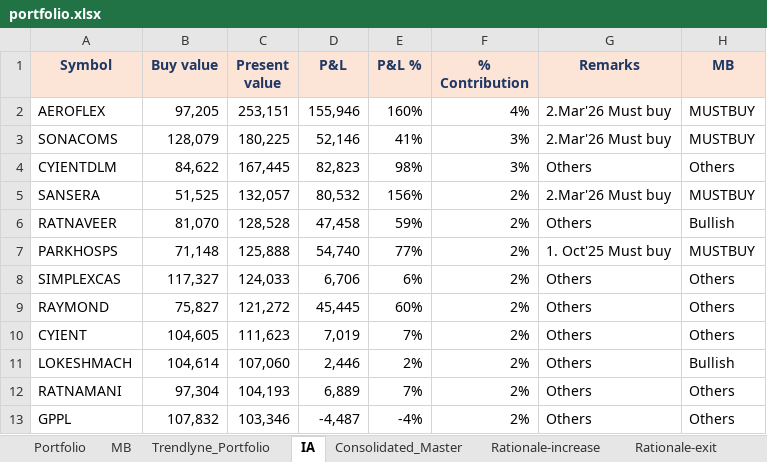
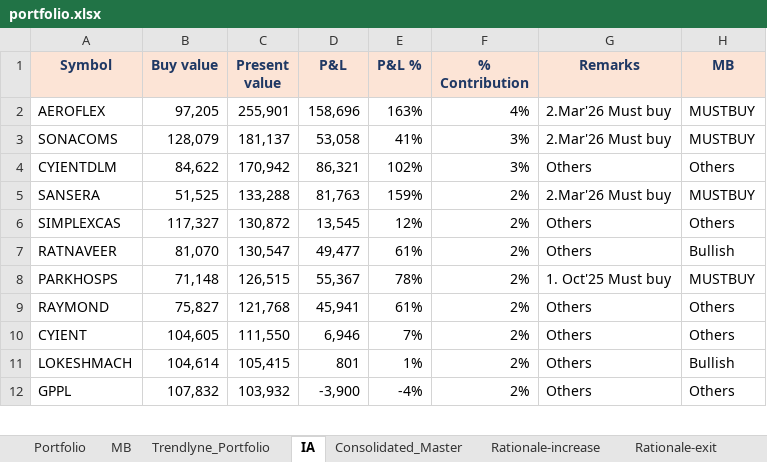
Before and after one commit to kvector0001/STT-Dashboard, an Excel workbook: data/portfolio.xlsx, sheet IA, drawn as a sheet; only a part is shown; values as stored, in another font and other column widths than the file's, no borders; charts and pictures and conditional formats not drawn; removed rows and columns are numbered as before the commit, all else as after; the diff covers the shown part only; the diff names each change by its address in the sheet, - before the commit and + after, or states it on an @@ line.

```diff
--- a/data/portfolio.xlsx (sheet IA)
+++ b/data/portfolio.xlsx (sheet IA)
-C2 (Present value): 253,151
+C2 (Present value): 255,901
-D2 (P&L): 155,946
+D2 (P&L): 158,696
-E2 (P&L %): 160%
+E2 (P&L %): 163%
-C3 (Present value): 180,225
+C3 (Present value): 181,137
-D3 (P&L): 52,146
+D3 (P&L): 53,058
-C4 (Present value): 167,445
+C4 (Present value): 170,942
-D4 (P&L): 82,823
+D4 (P&L): 86,321
-E4 (P&L %): 98%
+E4 (P&L %): 102%
-C5 (Present value): 132,057
+C5 (Present value): 133,288
-D5 (P&L): 80,532
+D5 (P&L): 81,763
-E5 (P&L %): 156%
+E5 (P&L %): 159%
+row 6: SIMPLEXCAS | 117,327 | 130,872 | 13,545 | 12% | 2% | Others | Others
-C7 (Present value): 128,528
+C7 (Present value): 130,547
-D7 (P&L): 47,458
+D7 (P&L): 49,477
-E7 (P&L %): 59%
+E7 (P&L %): 61%
-C8 (Present value): 125,888
+C8 (Present value): 126,515
-D8 (P&L): 54,740
+D8 (P&L): 55,367
-E8 (P&L %): 77%
+E8 (P&L %): 78%
-row 8: SIMPLEXCAS | 117,327 | 124,033 | 6,706 | 6% | 2% | Others | Others
-C9 (Present value): 121,272
+C9 (Present value): 121,768
-D9 (P&L): 45,445
+D9 (P&L): 45,941
-E9 (P&L %): 60%
+E9 (P&L %): 61%
-C10 (Present value): 111,623
+C10 (Present value): 111,550
-D10 (P&L): 7,019
+D10 (P&L): 6,946
-C11 (Present value): 107,060
+C11 (Present value): 105,415
-D11 (P&L): 2,446
+D11 (P&L): 801
-E11 (P&L %): 2%
+E11 (P&L %): 1%
-row 12: RATNAMANI | 97,304 | 104,193 | 6,889 | 7% | 2% | Others | Others
-C12 (Present value): 103,346
+C12 (Present value): 103,932
-D12 (P&L): -4,487
+D12 (P&L): -3,900
```
Also changed, not shown: 16 added rows, 15 removed rows and 230 edited cells elsewhere in this sheet, sheet Portfolio, sheet Consolidated_Master, sheet Rationale-exit, sheet Rationale-increase, sheet Trendlyne_Portfolio, 2 other files.
